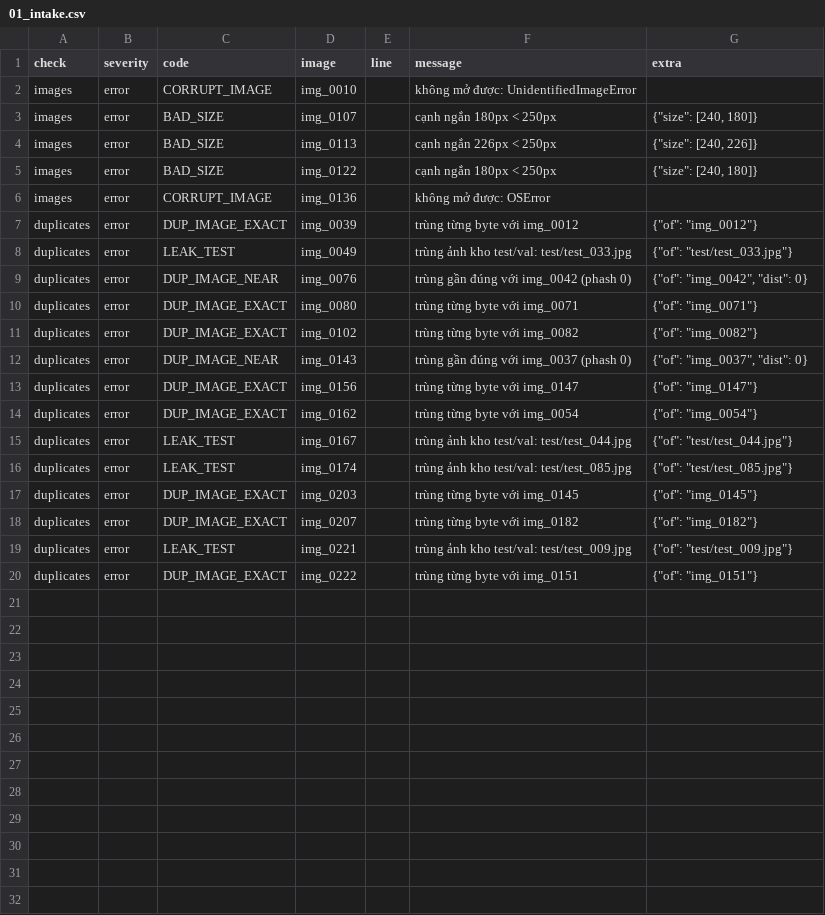
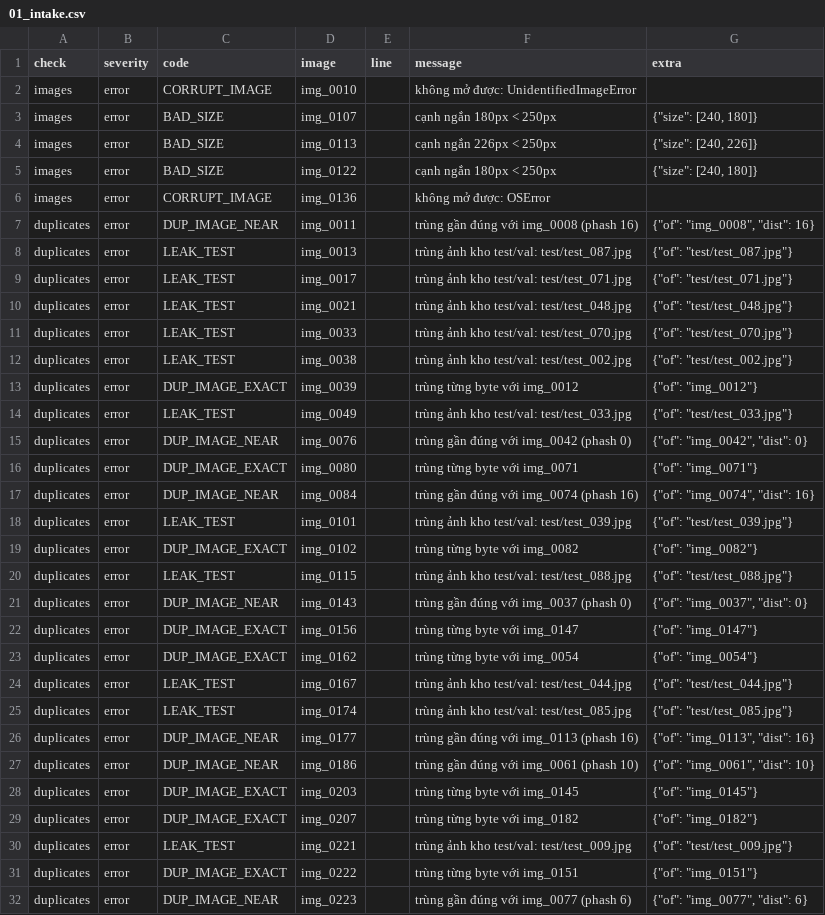
Before and after one commit to vuductoan01012005-code/K5-L2b-DAY09-2A202604068-AutoQCPipeline, a CSV file: submission/reports/01_intake.csv, drawn as a sheet.

```diff
--- a/submission/reports/01_intake.csv
+++ b/submission/reports/01_intake.csv
@@ -6,2 +6,8 @@ images,error,BAD_SIZE,img_0122,,cạnh ngắn 180px < 250px,"{""size"": [240, 18
 images,error,CORRUPT_IMAGE,img_0136,,không mở được: OSError,
+duplicates,error,DUP_IMAGE_NEAR,img_0011,,trùng gần đúng với img_0008 (phash 16),"{""of"": ""img_0008"", ""dist"": 16}"
+duplicates,error,LEAK_TEST,img_0013,,trùng ảnh kho test/val: test/test_087.jpg,"{""of"": ""test/test_087.jpg""}"
+duplicates,error,LEAK_TEST,img_0017,,trùng ảnh kho test/val: test/test_071.jpg,"{""of"": ""test/test_071.jpg""}"
+duplicates,error,LEAK_TEST,img_0021,,trùng ảnh kho test/val: test/test_048.jpg,"{""of"": ""test/test_048.jpg""}"
+duplicates,error,LEAK_TEST,img_0033,,trùng ảnh kho test/val: test/test_070.jpg,"{""of"": ""test/test_070.jpg""}"
+duplicates,error,LEAK_TEST,img_0038,,trùng ảnh kho test/val: test/test_002.jpg,"{""of"": ""test/test_002.jpg""}"
 duplicates,error,DUP_IMAGE_EXACT,img_0039,,trùng từng byte với img_0012,"{""of"": ""img_0012""}"
@@ -10,3 +16,6 @@ duplicates,error,DUP_IMAGE_NEAR,img_0076,,trùng gần đúng với img_0042 (ph
 duplicates,error,DUP_IMAGE_EXACT,img_0080,,trùng từng byte với img_0071,"{""of"": ""img_0071""}"
+duplicates,error,DUP_IMAGE_NEAR,img_0084,,trùng gần đúng với img_0074 (phash 16),"{""of"": ""img_0074"", ""dist"": 16}"
+duplicates,error,LEAK_TEST,img_0101,,trùng ảnh kho test/val: test/test_039.jpg,"{""of"": ""test/test_039.jpg""}"
 duplicates,error,DUP_IMAGE_EXACT,img_0102,,trùng từng byte với img_0082,"{""of"": ""img_0082""}"
+duplicates,error,LEAK_TEST,img_0115,,trùng ảnh kho test/val: test/test_088.jpg,"{""of"": ""test/test_088.jpg""}"
 duplicates,error,DUP_IMAGE_NEAR,img_0143,,trùng gần đúng với img_0037 (phash 0),"{""of"": ""img_0037"", ""dist"": 0}"
@@ -16,2 +25,4 @@ duplicates,error,LEAK_TEST,img_0167,,trùng ảnh kho test/val: test/test_044.jp
 duplicates,error,LEAK_TEST,img_0174,,trùng ảnh kho test/val: test/test_085.jpg,"{""of"": ""test/test_085.jpg""}"
+duplicates,error,DUP_IMAGE_NEAR,img_0177,,trùng gần đúng với img_0113 (phash 16),"{""of"": ""img_0113"", ""dist"": 16}"
+duplicates,error,DUP_IMAGE_NEAR,img_0186,,trùng gần đúng với img_0061 (phash 10),"{""of"": ""img_0061"", ""dist"": 10}"
 duplicates,error,DUP_IMAGE_EXACT,img_0203,,trùng từng byte với img_0145,"{""of"": ""img_0145""}"
@@ -20 +31,2 @@ duplicates,error,LEAK_TEST,img_0221,,trùng ảnh kho test/val: test/test_009.jp
 duplicates,error,DUP_IMAGE_EXACT,img_0222,,trùng từng byte với img_0151,"{""of"": ""img_0151""}"
+duplicates,error,DUP_IMAGE_NEAR,img_0223,,trùng gần đúng với img_0077 (phash 6),"{""of"": ""img_0077"", ""dist"": 6}"
```
Also changed, not shown: submission/reports/05_review_queue.csv, submission/reports/06_review_log.csv, 54 other files.
